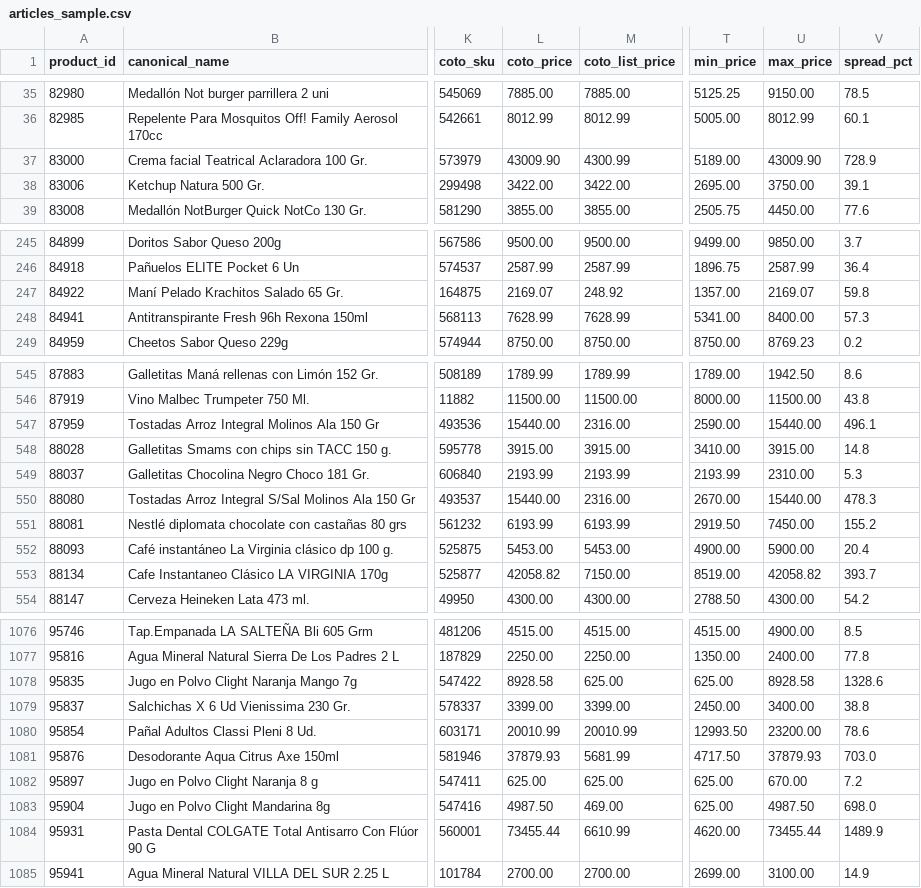
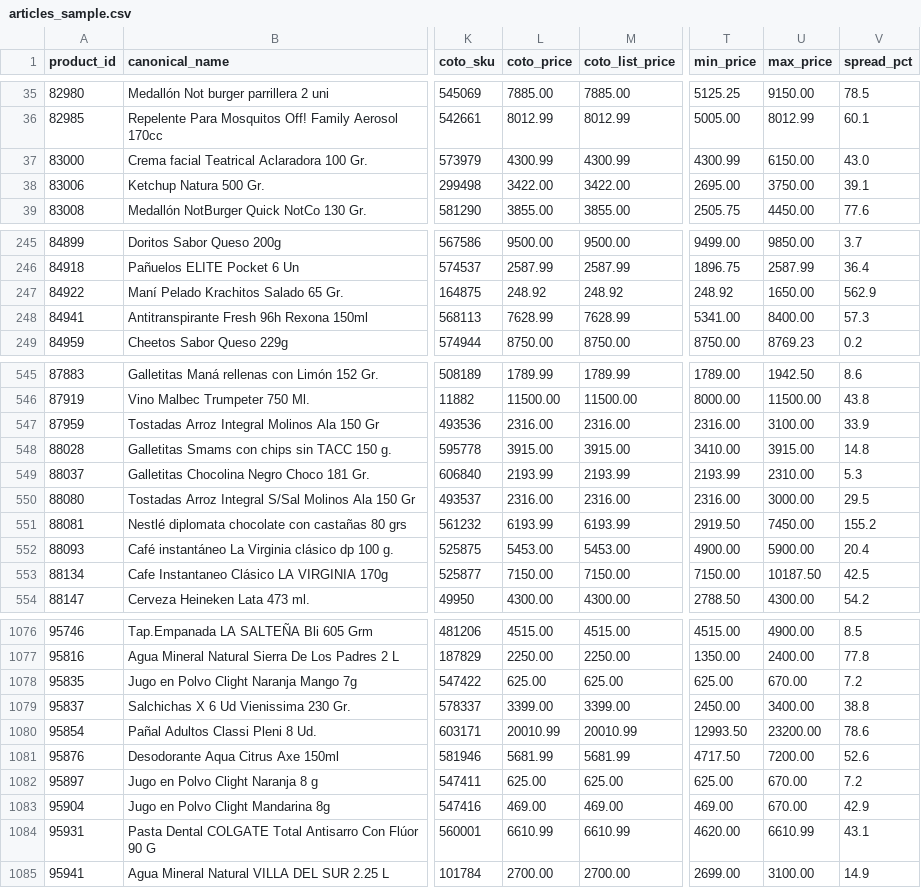
Before and after one commit to damianra/mercado-raiz, a CSV file: data/articles_sample.csv, drawn as a sheet; only a part is shown, gaps mark what is left out; the diff covers the shown part only; the diff names each change by its address in the sheet, - before the commit and + after, or states it on an @@ line.

Commit message:
fix(data): sanity filter coto_price >3x list → usa list (37 items) + doc de nulos residuales

```diff
--- a/data/articles_sample.csv
+++ b/data/articles_sample.csv
-L37 (coto_price): 43009.90
+L37 (coto_price): 4300.99
-T37 (min_price): 5189.00
+T37 (min_price): 4300.99
-U37 (max_price): 43009.90
+U37 (max_price): 6150.00
-V37 (spread_pct): 728.9
+V37 (spread_pct): 43.0
-L247 (coto_price): 2169.07
+L247 (coto_price): 248.92
-T247 (min_price): 1357.00
+T247 (min_price): 248.92
-U247 (max_price): 2169.07
+U247 (max_price): 1650.00
-V247 (spread_pct): 59.8
+V247 (spread_pct): 562.9
-L547 (coto_price): 15440.00
+L547 (coto_price): 2316.00
-T547 (min_price): 2590.00
+T547 (min_price): 2316.00
-U547 (max_price): 15440.00
+U547 (max_price): 3100.00
-V547 (spread_pct): 496.1
+V547 (spread_pct): 33.9
-L550 (coto_price): 15440.00
+L550 (coto_price): 2316.00
-T550 (min_price): 2670.00
+T550 (min_price): 2316.00
-U550 (max_price): 15440.00
+U550 (max_price): 3000.00
-V550 (spread_pct): 478.3
+V550 (spread_pct): 29.5
-L553 (coto_price): 42058.82
+L553 (coto_price): 7150.00
-T553 (min_price): 8519.00
+T553 (min_price): 7150.00
-U553 (max_price): 42058.82
+U553 (max_price): 10187.50
-V553 (spread_pct): 393.7
+V553 (spread_pct): 42.5
-L1078 (coto_price): 8928.58
+L1078 (coto_price): 625.00
-U1078 (max_price): 8928.58
+U1078 (max_price): 670.00
-V1078 (spread_pct): 1328.6
+V1078 (spread_pct): 7.2
-L1081 (coto_price): 37879.93
+L1081 (coto_price): 5681.99
-U1081 (max_price): 37879.93
+U1081 (max_price): 7200.00
-V1081 (spread_pct): 703.0
+V1081 (spread_pct): 52.6
-L1083 (coto_price): 4987.50
+L1083 (coto_price): 469.00
-T1083 (min_price): 625.00
+T1083 (min_price): 469.00
-U1083 (max_price): 4987.50
+U1083 (max_price): 670.00
-V1083 (spread_pct): 698.0
+V1083 (spread_pct): 42.9
-L1084 (coto_price): 73455.44
+L1084 (coto_price): 6610.99
-U1084 (max_price): 73455.44
+U1084 (max_price): 6610.99
-V1084 (spread_pct): 1489.9
+V1084 (spread_pct): 43.1
```
Also changed, not shown: 96 edited cells elsewhere in this file, 3 other files.
